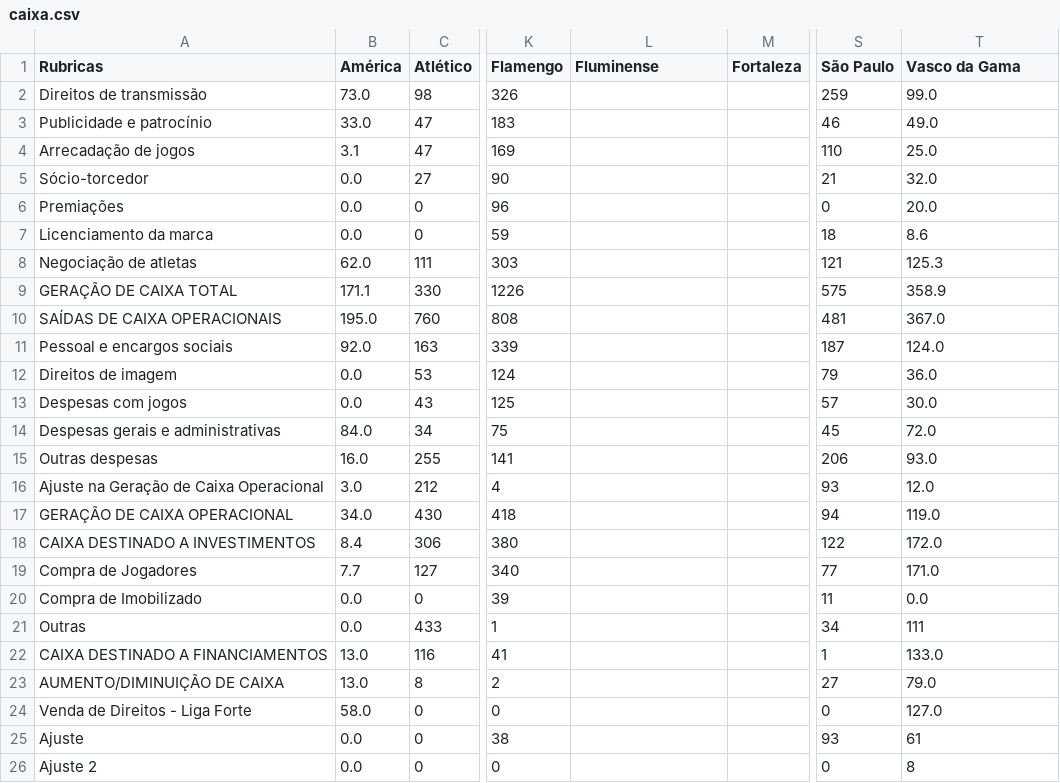
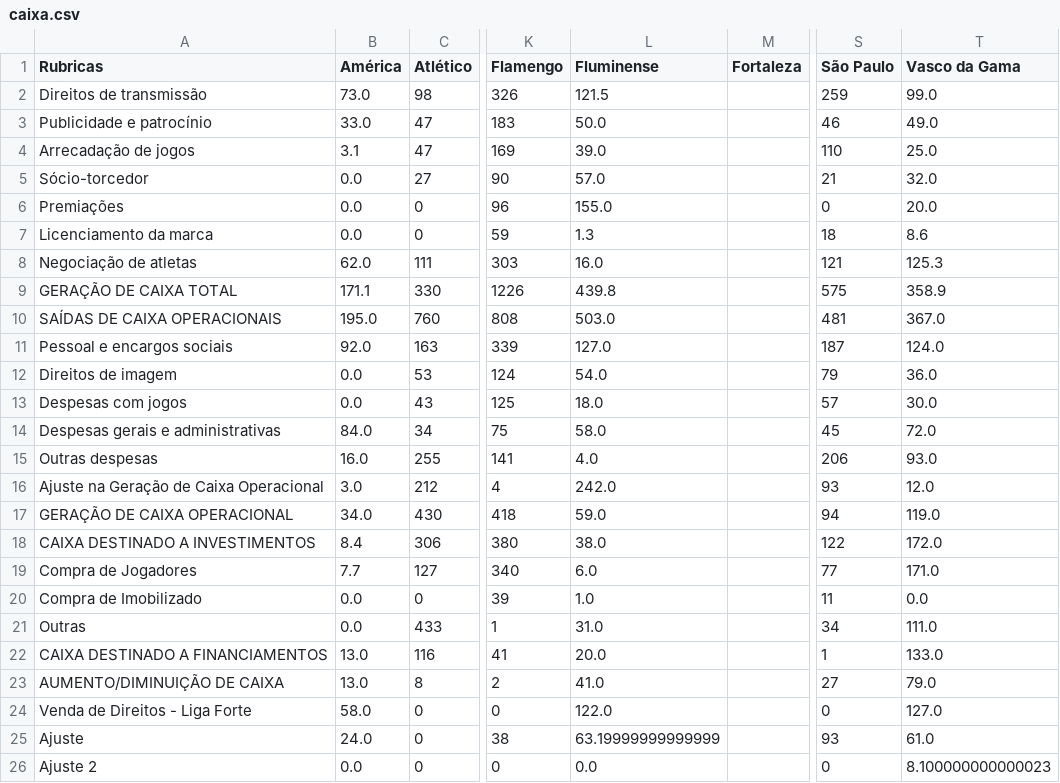
Before and after one commit to Ricardo-1991/Financials, a CSV file: caixa.csv, drawn as a sheet; only a part is shown, gaps mark what is left out; the diff names each change by its address in the sheet, - before the commit and + after, or states it on an @@ line.

```diff
--- a/caixa.csv
+++ b/caixa.csv
-L2 (Fluminense): (empty)
+L2 (Fluminense): 121.5
-L3 (Fluminense): (empty)
+L3 (Fluminense): 50.0
-L4 (Fluminense): (empty)
+L4 (Fluminense): 39.0
-L5 (Fluminense): (empty)
+L5 (Fluminense): 57.0
-L6 (Fluminense): (empty)
+L6 (Fluminense): 155.0
-L7 (Fluminense): (empty)
+L7 (Fluminense): 1.3
-L8 (Fluminense): (empty)
+L8 (Fluminense): 16.0
-L9 (Fluminense): (empty)
+L9 (Fluminense): 439.8
-L10 (Fluminense): (empty)
+L10 (Fluminense): 503.0
-L11 (Fluminense): (empty)
+L11 (Fluminense): 127.0
-L12 (Fluminense): (empty)
+L12 (Fluminense): 54.0
-L13 (Fluminense): (empty)
+L13 (Fluminense): 18.0
-L14 (Fluminense): (empty)
+L14 (Fluminense): 58.0
-L15 (Fluminense): (empty)
+L15 (Fluminense): 4.0
-L16 (Fluminense): (empty)
+L16 (Fluminense): 242.0
-L17 (Fluminense): (empty)
+L17 (Fluminense): 59.0
-L18 (Fluminense): (empty)
+L18 (Fluminense): 38.0
-L19 (Fluminense): (empty)
+L19 (Fluminense): 6.0
-L20 (Fluminense): (empty)
+L20 (Fluminense): 1.0
-L21 (Fluminense): (empty)
+L21 (Fluminense): 31.0
-T21 (Vasco da Gama): 111
+T21 (Vasco da Gama): 111.0
-L22 (Fluminense): (empty)
+L22 (Fluminense): 20.0
-L23 (Fluminense): (empty)
+L23 (Fluminense): 41.0
-L24 (Fluminense): (empty)
+L24 (Fluminense): 122.0
-B25 (América): 0.0
+B25 (América): 24.0
-L25 (Fluminense): (empty)
+L25 (Fluminense): 63.19999999999999
-T25 (Vasco da Gama): 61
+T25 (Vasco da Gama): 61.0
-L26 (Fluminense): (empty)
+L26 (Fluminense): 0.0
-T26 (Vasco da Gama): 8
+T26 (Vasco da Gama): 8.100000000000023
```
Also changed, not shown: resultado.csv, índices.csv, 5 other files.
